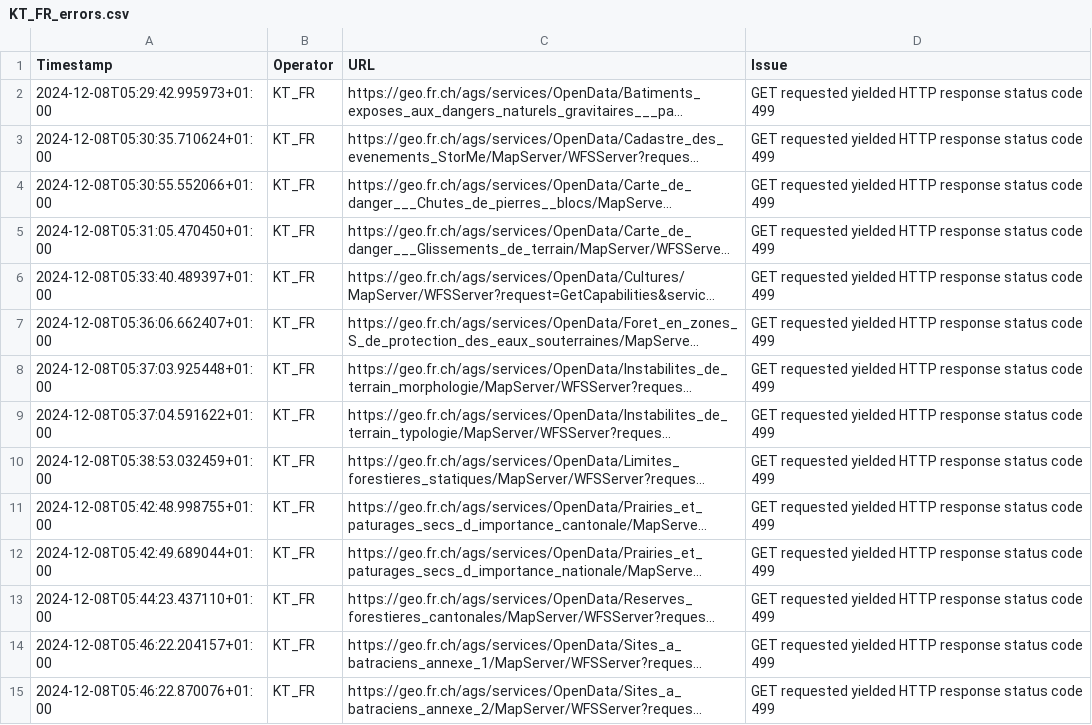
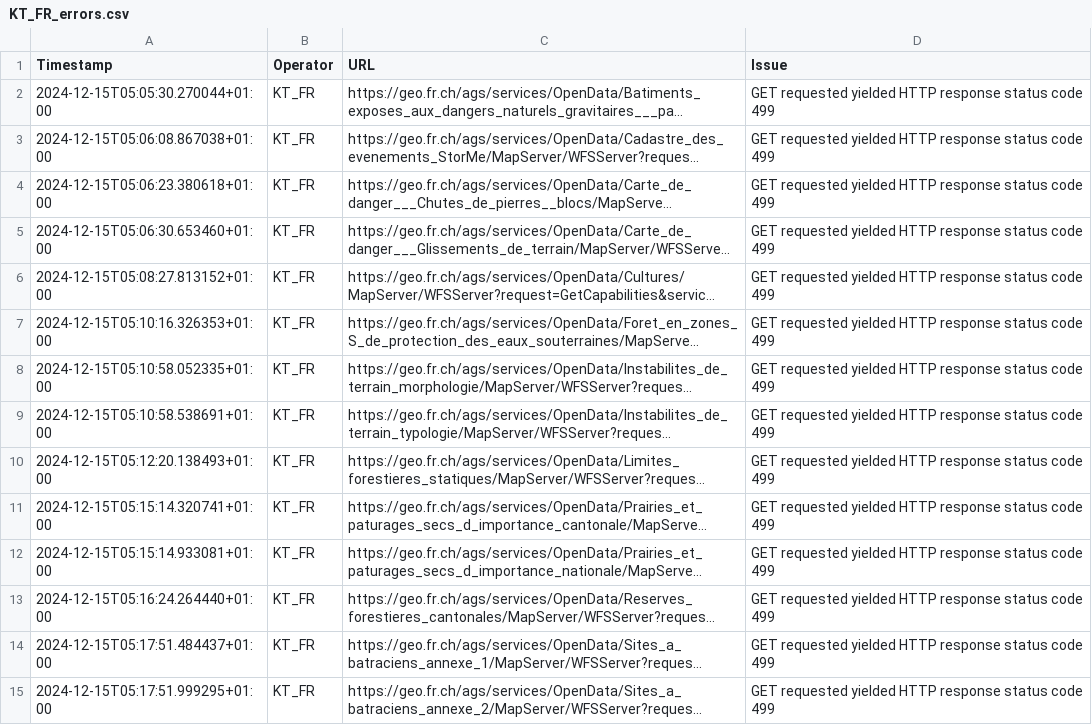
Before and after one commit to FHNW-IVGI/Geoharvester, a CSV file: scraper/tools/KT_FR_errors.csv, drawn as a sheet; only a part is shown; long unchanged cells end in …; the diff covers the shown part only; the diff names each change by its address in the sheet, - before the commit and + after, or states it on an @@ line.

```diff
--- a/scraper/tools/KT_FR_errors.csv
+++ b/scraper/tools/KT_FR_errors.csv
-A2 (Timestamp): 2024-12-08T05:29:42.995973+01:00
+A2 (Timestamp): 2024-12-15T05:05:30.270044+01:00
-A3 (Timestamp): 2024-12-08T05:30:35.710624+01:00
+A3 (Timestamp): 2024-12-15T05:06:08.867038+01:00
-A4 (Timestamp): 2024-12-08T05:30:55.552066+01:00
+A4 (Timestamp): 2024-12-15T05:06:23.380618+01:00
-A5 (Timestamp): 2024-12-08T05:31:05.470450+01:00
+A5 (Timestamp): 2024-12-15T05:06:30.653460+01:00
-A6 (Timestamp): 2024-12-08T05:33:40.489397+01:00
+A6 (Timestamp): 2024-12-15T05:08:27.813152+01:00
-A7 (Timestamp): 2024-12-08T05:36:06.662407+01:00
+A7 (Timestamp): 2024-12-15T05:10:16.326353+01:00
-A8 (Timestamp): 2024-12-08T05:37:03.925448+01:00
+A8 (Timestamp): 2024-12-15T05:10:58.052335+01:00
-A9 (Timestamp): 2024-12-08T05:37:04.591622+01:00
+A9 (Timestamp): 2024-12-15T05:10:58.538691+01:00
-A10 (Timestamp): 2024-12-08T05:38:53.032459+01:00
+A10 (Timestamp): 2024-12-15T05:12:20.138493+01:00
-A11 (Timestamp): 2024-12-08T05:42:48.998755+01:00
+A11 (Timestamp): 2024-12-15T05:15:14.320741+01:00
-A12 (Timestamp): 2024-12-08T05:42:49.689044+01:00
+A12 (Timestamp): 2024-12-15T05:15:14.933081+01:00
-A13 (Timestamp): 2024-12-08T05:44:23.437110+01:00
+A13 (Timestamp): 2024-12-15T05:16:24.264440+01:00
-A14 (Timestamp): 2024-12-08T05:46:22.204157+01:00
+A14 (Timestamp): 2024-12-15T05:17:51.484437+01:00
-A15 (Timestamp): 2024-12-08T05:46:22.870076+01:00
+A15 (Timestamp): 2024-12-15T05:17:51.999295+01:00
```
Also changed, not shown: 2 added rows and 34 edited cells elsewhere in this file, scraper/tools/KT_GR_errors.csv, scraper/tools/KT_SG_errors.csv, 6 other files.
